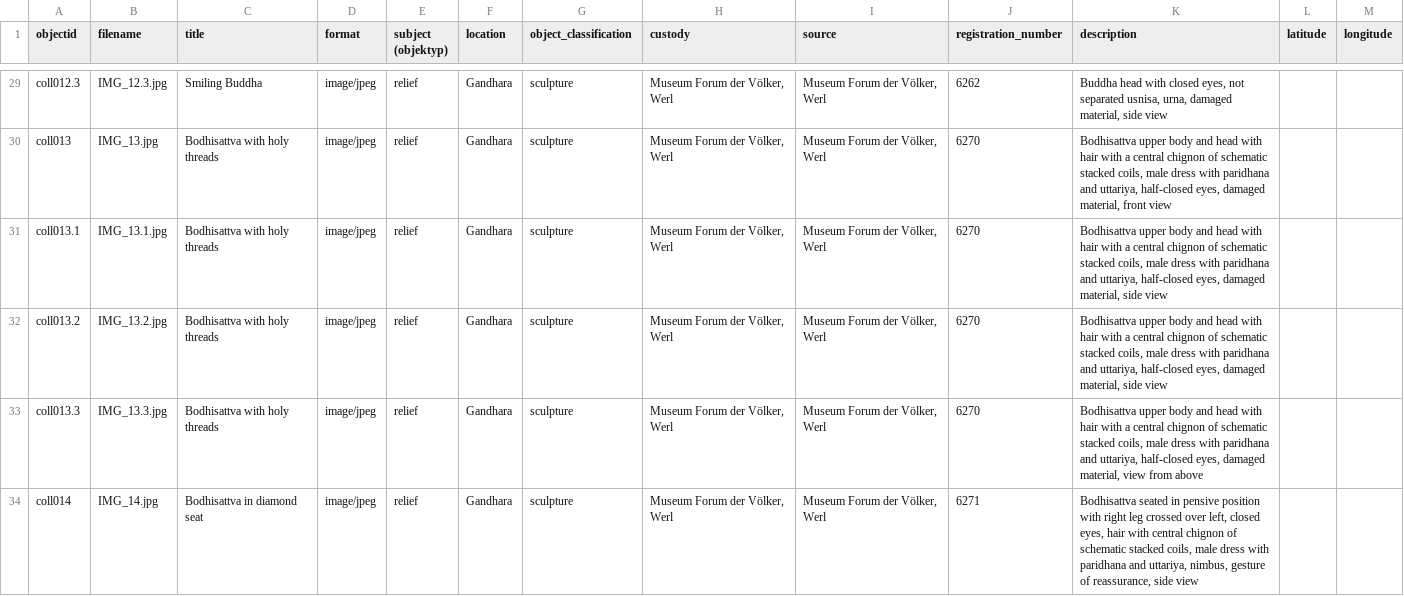
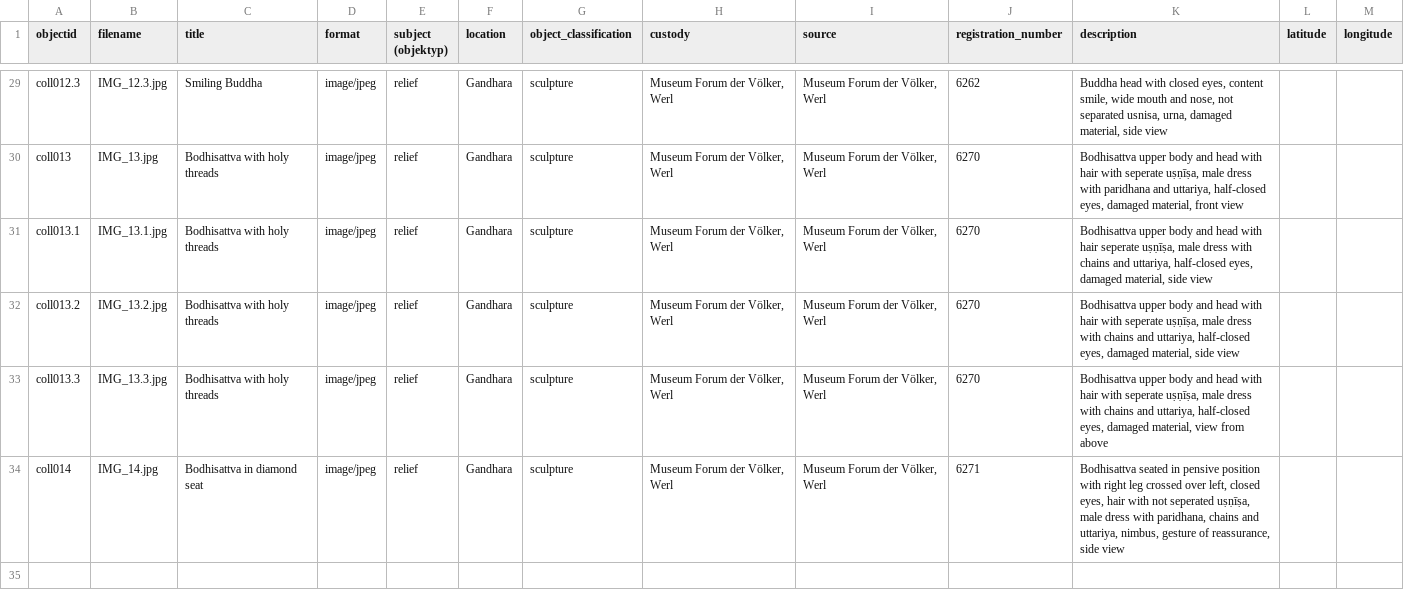
Before and after one commit to melissarogalski/Art-of-Gandhara, a CSV file: _data/csv_tabelle.csv, drawn as a sheet; only a part is shown, gaps mark what is left out; the diff covers the shown part only.

```diff
--- a/_data/csv_tabelle.csv
+++ b/_data/csv_tabelle.csv
@@ -29,6 +29,6 @@
-"coll012.3","IMG_12.3.jpg","Smiling Buddha","image/jpeg","relief","Gandhara","sculpture","Museum Forum der Völker, Werl","Museum Forum der Völker, Werl","6262","Buddha head with closed eyes, not separated usnisa, urna, damaged material, side view","","","","","","","","","","",""
-"coll013","IMG_13.jpg","Bodhisattva with holy threads ","image/jpeg","relief","Gandhara","sculpture","Museum Forum der Völker, Werl","Museum Forum der Völker, Werl","6270","Bodhisattva upper body and head with hair with a central chignon of schematic stacked coils, male dress with paridhana and uttariya, half-closed eyes, damaged material, front view","","","","","","","","","","",""
-"coll013.1","IMG_13.1.jpg","Bodhisattva with holy threads","image/jpeg","relief","Gandhara","sculpture","Museum Forum der Völker, Werl","Museum Forum der Völker, Werl","6270","Bodhisattva upper body and head with hair with a central chignon of schematic stacked coils, male dress with paridhana and uttariya, half-closed eyes, damaged material, side view","","","","","","","","","","",""
-"coll013.2","IMG_13.2.jpg","Bodhisattva with holy threads","image/jpeg","relief","Gandhara","sculpture","Museum Forum der Völker, Werl","Museum Forum der Völker, Werl","6270","Bodhisattva upper body and head with hair with a central chignon of schematic stacked coils, male dress with paridhana and uttariya, half-closed eyes, damaged material, side view","","","","","","","","","","",""
-"coll013.3","IMG_13.3.jpg","Bodhisattva with holy threads","image/jpeg","relief","Gandhara","sculpture","Museum Forum der Völker, Werl","Museum Forum der Völker, Werl","6270","Bodhisattva upper body and head with hair with a central chignon of schematic stacked coils, male dress with paridhana and uttariya, half-closed eyes, damaged material, view from above","","","","","","","","","","",""
-"coll014","IMG_14.jpg","Bodhisattva in diamond seat","image/jpeg","relief","Gandhara","sculpture","Museum Forum der Völker, Werl","Museum Forum der Völker, Werl","6271","Bodhisattva seated in pensive position with right leg crossed over left, closed eyes, hair with central chignon of schematic stacked coils, male dress with paridhana and uttariya, nimbus, gesture of reassurance, side view","","","","","","","","","","",""
+"coll012.3","IMG_12.3.jpg","Smiling Buddha","image/jpeg","relief","Gandhara","sculpture","Museum Forum der Völker, Werl","Museum Forum der Völker, Werl","6262","Buddha head with closed eyes, content smile, wide mouth and nose, not separated usnisa, urna, damaged material, side view","","","","","","","","","","",""
+"coll013","IMG_13.jpg","Bodhisattva with holy threads ","image/jpeg","relief","Gandhara","sculpture","Museum Forum der Völker, Werl","Museum Forum der Völker, Werl","6270","Bodhisattva upper body and head with hair with seperate uṣṇīṣa, male dress with paridhana and uttariya, half-closed eyes, damaged material, front view","","","","","","","","","","",""
+"coll013.1","IMG_13.1.jpg","Bodhisattva with holy threads","image/jpeg","relief","Gandhara","sculpture","Museum Forum der Völker, Werl","Museum Forum der Völker, Werl","6270","Bodhisattva upper body and head with hair seperate uṣṇīṣa, male dress with chains and uttariya, half-closed eyes, damaged material, side view","","","","","","","","","","",""
+"coll013.2","IMG_13.2.jpg","Bodhisattva with holy threads","image/jpeg","relief","Gandhara","sculpture","Museum Forum der Völker, Werl","Museum Forum der Völker, Werl","6270","Bodhisattva upper body and head with hair with seperate uṣṇīṣa, male dress with chains and uttariya, half-closed eyes, damaged material, side view","","","","","","","","","","",""
+"coll013.3","IMG_13.3.jpg","Bodhisattva with holy threads","image/jpeg","relief","Gandhara","sculpture","Museum Forum der Völker, Werl","Museum Forum der Völker, Werl","6270","Bodhisattva upper body and head with hair with seperate uṣṇīṣa, male dress with chains and uttariya, half-closed eyes, damaged material, view from above","","","","","","","","","","",""
+"coll014","IMG_14.jpg","Bodhisattva in diamond seat","image/jpeg","relief","Gandhara","sculpture","Museum Forum der Völker, Werl","Museum Forum der Völker, Werl","6271","Bodhisattva seated in pensive position with right leg crossed over left, closed eyes, hair with not seperated uṣṇīṣa, male dress with paridhana, chains and uttariya, nimbus, gesture of reassurance, side view","","","","","","","","","","",""
```
Also changed, not shown: 22 edited cells elsewhere in this file.
